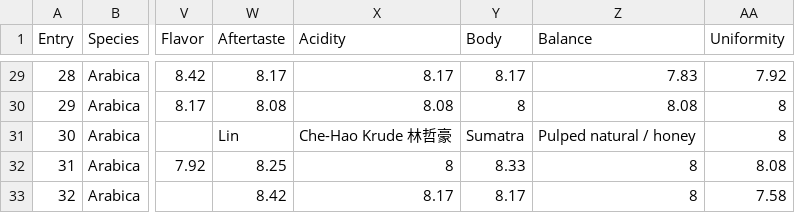
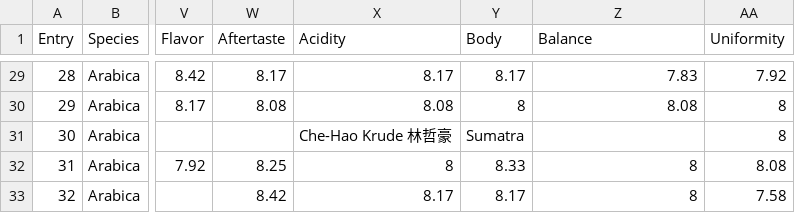
Before and after one commit to patricklowe/Information_Visualisation, a CSV file: arabica_Cleaned_Data.csv, drawn as a sheet; only a part is shown, gaps mark what is left out; the diff names each change by its address in the sheet, - before the commit and + after, or states it on an @@ line.

Commit message:
Add files via upload

```diff
--- a/arabica_Cleaned_Data.csv
+++ b/arabica_Cleaned_Data.csv
-W31 (Aftertaste): Lin
+W31 (Aftertaste): (empty)
-Z31 (Balance): Pulped natural / honey
+Z31 (Balance): (empty)
```
